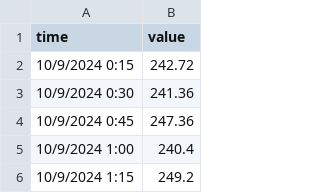
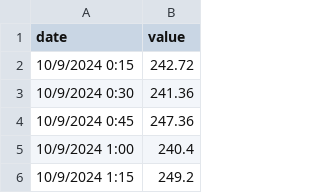
Before and after one commit to fishball0112/roy, a CSV file: 1K_PDU_TEST.csv, drawn as a sheet; only a part is shown.

Commit message:
Update 1K_PDU_TEST.csv

```diff
--- a/1K_PDU_TEST.csv
+++ b/1K_PDU_TEST.csv
@@ -1,2 +1,2 @@
-time,value
+date,value
 10/9/2024 0:15,242.72
```
